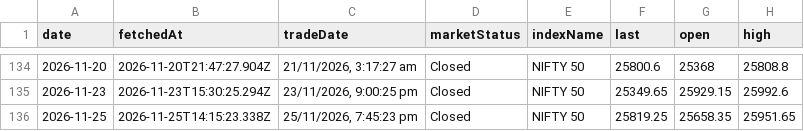
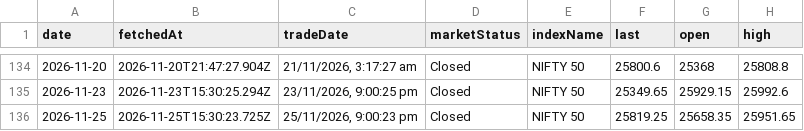
Before and after one commit to shivaraj-arch/niftyanalytica, a CSV file: data/index-summary-history.csv, drawn as a sheet; only a part is shown, gaps mark what is left out; the diff names each change by its address in the sheet, - before the commit and + after, or states it on an @@ line.

```diff
--- a/data/index-summary-history.csv
+++ b/data/index-summary-history.csv
-B136 (fetchedAt): 2026-11-25T14:15:23.338Z
+B136 (fetchedAt): 2026-11-25T15:30:23.725Z
-C136 (tradeDate): 25/11/2026, 7:45:23 pm
+C136 (tradeDate): 25/11/2026, 9:00:23 pm
```
Also changed, not shown: 2 other files.
